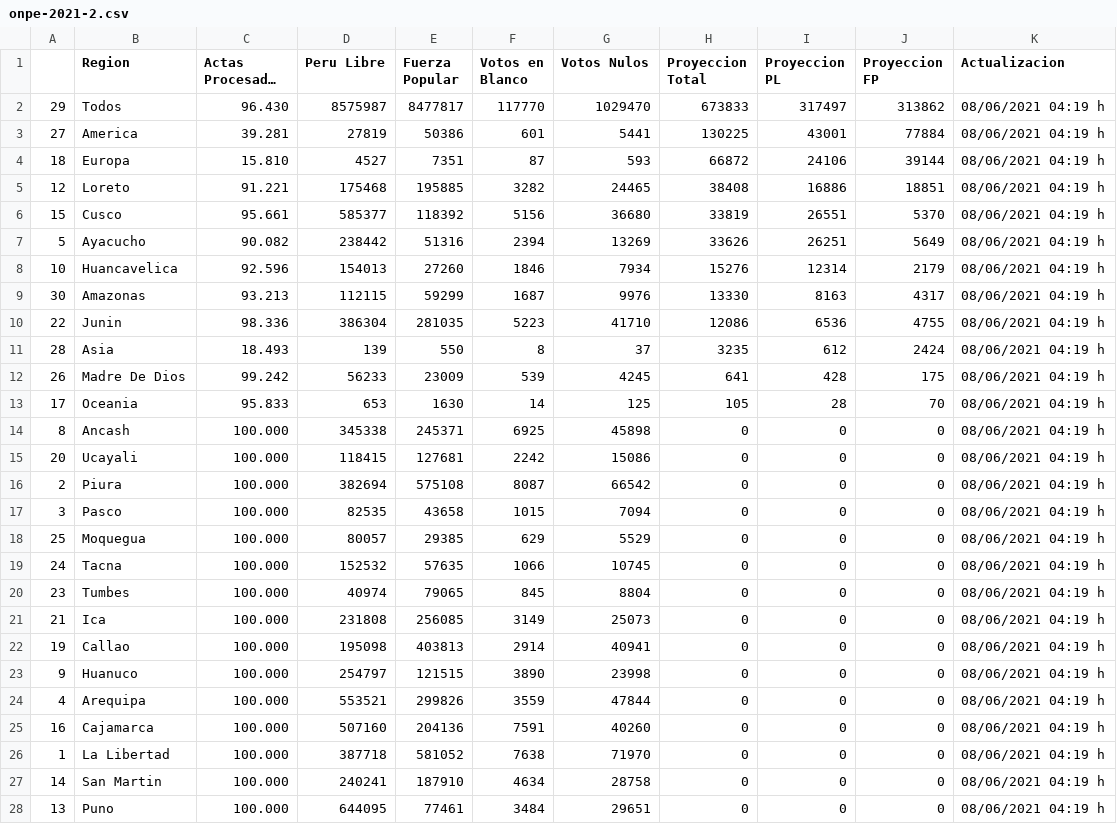
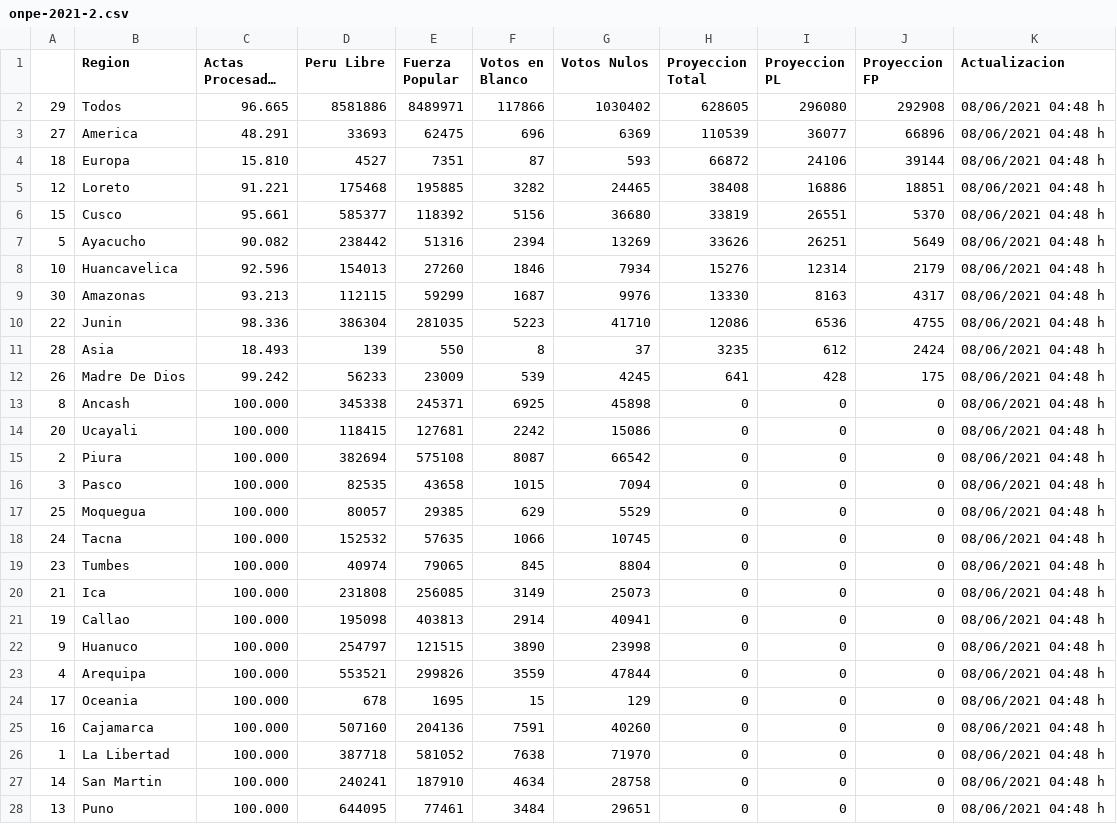
Before and after one commit to MarcoAlvarez/cvd-pe-data, a CSV file: others/onpe-2021-2.csv, drawn as a sheet; only a part is shown; long unchanged cells end in …; removed rows and columns are numbered as before the commit, all else as after; the diff covers the shown part only; the diff names each change by its address in the sheet, - before the commit and + after, or states it on an @@ line.

Commit message:
2021/06/08 06:03

```diff
--- a/others/onpe-2021-2.csv
+++ b/others/onpe-2021-2.csv
-C2 (Actas Procesadas (%)): 96.430
+C2 (Actas Procesadas (%)): 96.665
-D2 (Peru Libre): 8575987
+D2 (Peru Libre): 8581886
-E2 (Fuerza Popular): 8477817
+E2 (Fuerza Popular): 8489971
-F2 (Votos en Blanco): 117770
+F2 (Votos en Blanco): 117866
-G2 (Votos Nulos): 1029470
+G2 (Votos Nulos): 1030402
-H2 (Proyeccion Total): 673833
+H2 (Proyeccion Total): 628605
-I2 (Proyeccion PL): 317497
+I2 (Proyeccion PL): 296080
-J2 (Proyeccion FP): 313862
+J2 (Proyeccion FP): 292908
-K2:K12 (Actualizacion): 08/06/2021 04:19 h
+K2:K12 (Actualizacion): 08/06/2021 04:48 h
-C3 (Actas Procesadas (%)): 39.281
+C3 (Actas Procesadas (%)): 48.291
-D3 (Peru Libre): 27819
+D3 (Peru Libre): 33693
-E3 (Fuerza Popular): 50386
+E3 (Fuerza Popular): 62475
-F3 (Votos en Blanco): 601
+F3 (Votos en Blanco): 696
-G3 (Votos Nulos): 5441
+G3 (Votos Nulos): 6369
-H3 (Proyeccion Total): 130225
+H3 (Proyeccion Total): 110539
-I3 (Proyeccion PL): 43001
+I3 (Proyeccion PL): 36077
-J3 (Proyeccion FP): 77884
+J3 (Proyeccion FP): 66896
-row 13: 17 | Oceania | 95.833 | 653 | 1630 | 14 | 125 | 105 | 28 | 70 | 08/06/2021 04:19 h
-K13:K23 (Actualizacion): 08/06/2021 04:19 h
+K13:K23 (Actualizacion): 08/06/2021 04:48 h
+row 24: 17 | Oceania | 100.000 | 678 | 1695 | 15 | 129 | 0 | 0 | 0 | 08/06/2021 04:48 h
-K25:K28 (Actualizacion): 08/06/2021 04:19 h
+K25:K28 (Actualizacion): 08/06/2021 04:48 h
```
Also changed, not shown: 4 edited cells elsewhere in this file.
